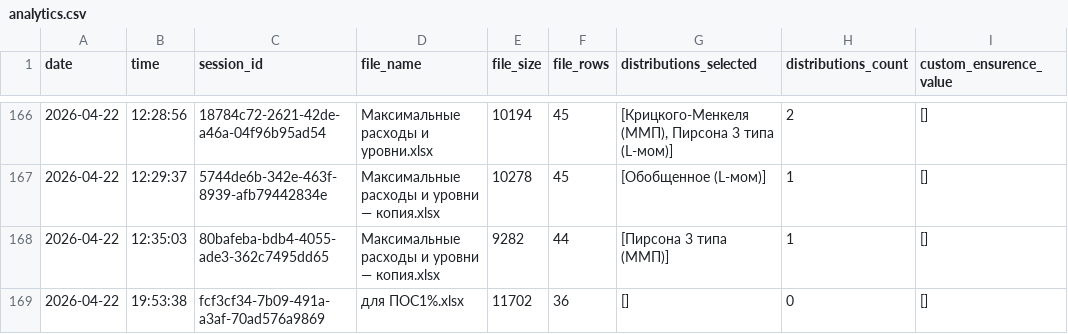
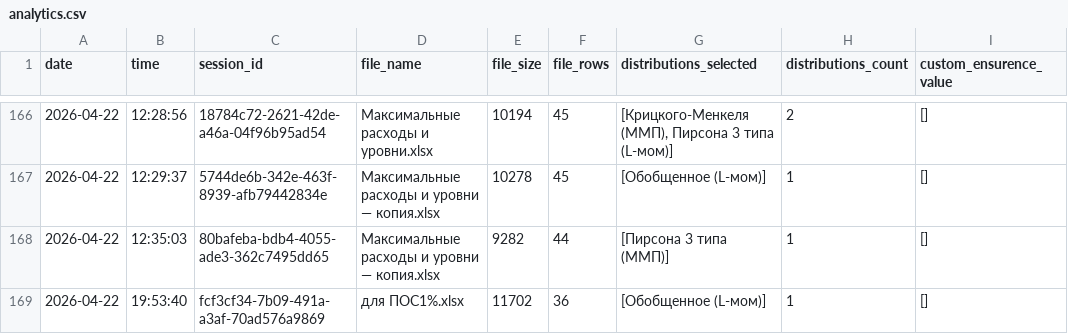
Before and after one commit to IliaKurdukov/the_security_curves, a CSV file: analytics.csv, drawn as a sheet; only a part is shown, gaps mark what is left out.

Commit message:
Update analytics: 2026-04-22 19:53

```diff
--- a/analytics.csv
+++ b/analytics.csv
@@ -168,2 +168,2 @@ date;time;session_id;file_name;file_size;file_rows;distributions_selected;distri
 2026-04-22;12:35:03;80bafeba-bdb4-4055-ade3-362c7495dd65;Максимальные расходы и уровни — копия.xlsx;9282;44;[Пирсона 3 типа (ММП)];1;[]
-2026-04-22;19:53:38;fcf3cf34-7b09-491a-a3af-70ad576a9869;для ПОС1%.xlsx;11702;36;[];0;[]
+2026-04-22;19:53:40;fcf3cf34-7b09-491a-a3af-70ad576a9869;для ПОС1%.xlsx;11702;36;[Обобщенное (L-мом)];1;[]
```
